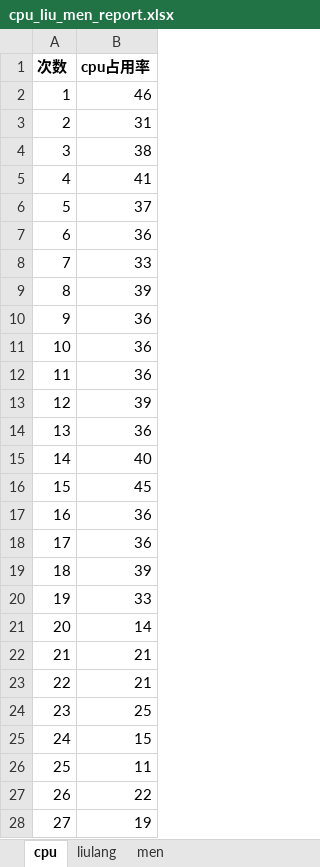
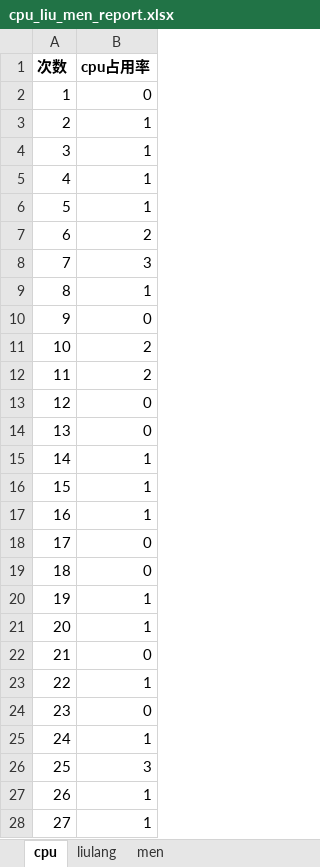
Before and after one commit to liwanlei/python_tk_adb, an Excel workbook: cpu_liu_men_report.xlsx, sheet cpu, drawn as a sheet; only a part is shown; values as stored, in another font and other column widths than the file's, no borders; charts and pictures not drawn; the diff covers the shown part only; the diff names each change by its address in the sheet, - before the commit and + after, or states it on an @@ line.

```diff
--- a/cpu_liu_men_report.xlsx (sheet cpu)
+++ b/cpu_liu_men_report.xlsx (sheet cpu)
-B2 (cpu占用率): 46
+B2 (cpu占用率): 0
-B3 (cpu占用率): 31
+B3 (cpu占用率): 1
-B4 (cpu占用率): 38
+B4 (cpu占用率): 1
-B5 (cpu占用率): 41
+B5 (cpu占用率): 1
-B6 (cpu占用率): 37
+B6 (cpu占用率): 1
-B7 (cpu占用率): 36
+B7 (cpu占用率): 2
-B8 (cpu占用率): 33
+B8 (cpu占用率): 3
-B9 (cpu占用率): 39
+B9 (cpu占用率): 1
-B10 (cpu占用率): 36
+B10 (cpu占用率): 0
-B11:B12 (cpu占用率): 36
+B11:B12 (cpu占用率): 2
-B13 (cpu占用率): 39
+B13 (cpu占用率): 0
-B14 (cpu占用率): 36
+B14 (cpu占用率): 0
-B15 (cpu占用率): 40
+B15 (cpu占用率): 1
-B16 (cpu占用率): 45
+B16 (cpu占用率): 1
-B17 (cpu占用率): 36
+B17 (cpu占用率): 1
-B18 (cpu占用率): 36
+B18 (cpu占用率): 0
-B19 (cpu占用率): 39
+B19 (cpu占用率): 0
-B20 (cpu占用率): 33
+B20 (cpu占用率): 1
-B21 (cpu占用率): 14
+B21 (cpu占用率): 1
-B22 (cpu占用率): 21
+B22 (cpu占用率): 0
-B23 (cpu占用率): 21
+B23 (cpu占用率): 1
-B24 (cpu占用率): 25
+B24 (cpu占用率): 0
-B25 (cpu占用率): 15
+B25 (cpu占用率): 1
-B26 (cpu占用率): 11
+B26 (cpu占用率): 3
-B27 (cpu占用率): 22
+B27 (cpu占用率): 1
-B28 (cpu占用率): 19
+B28 (cpu占用率): 1
```
Also changed, not shown: 23 edited cells elsewhere in this sheet, sheet men, sheet liulang, charts or pictures, 2 other files.
